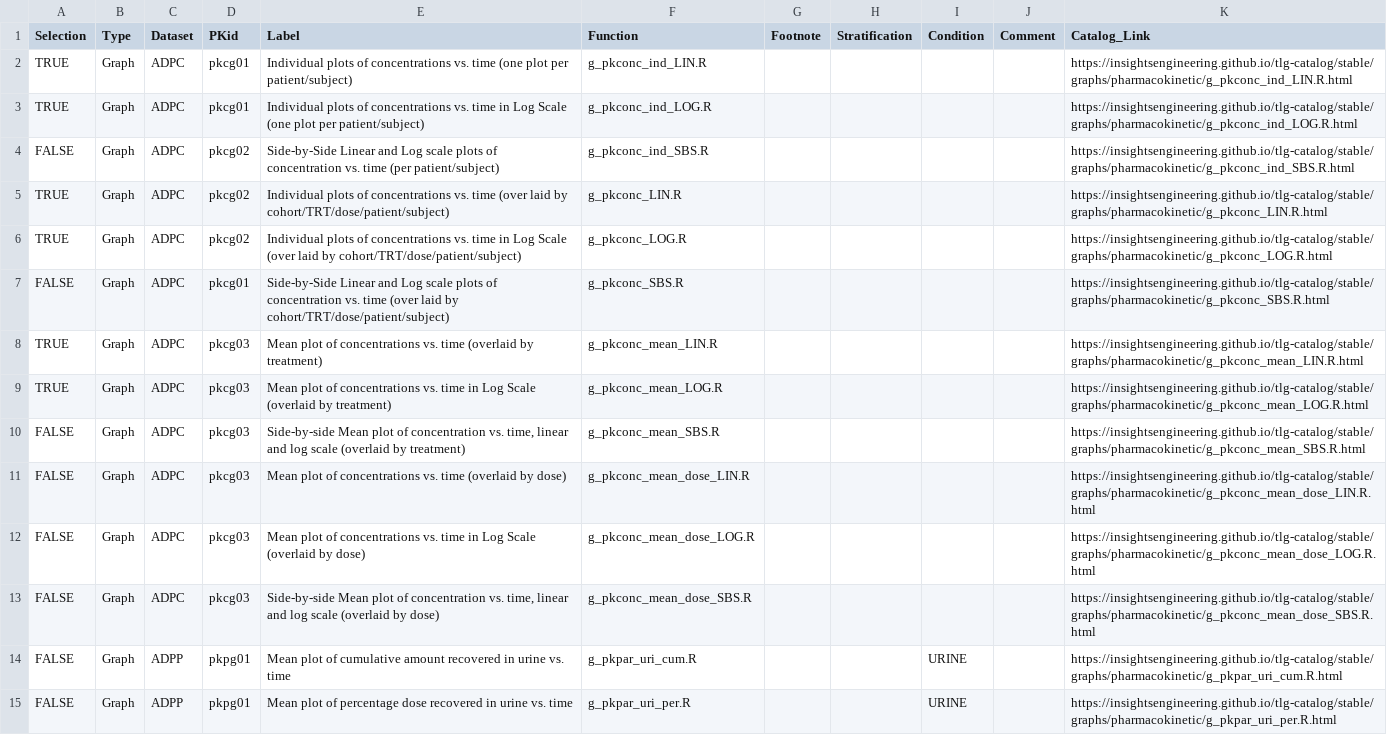
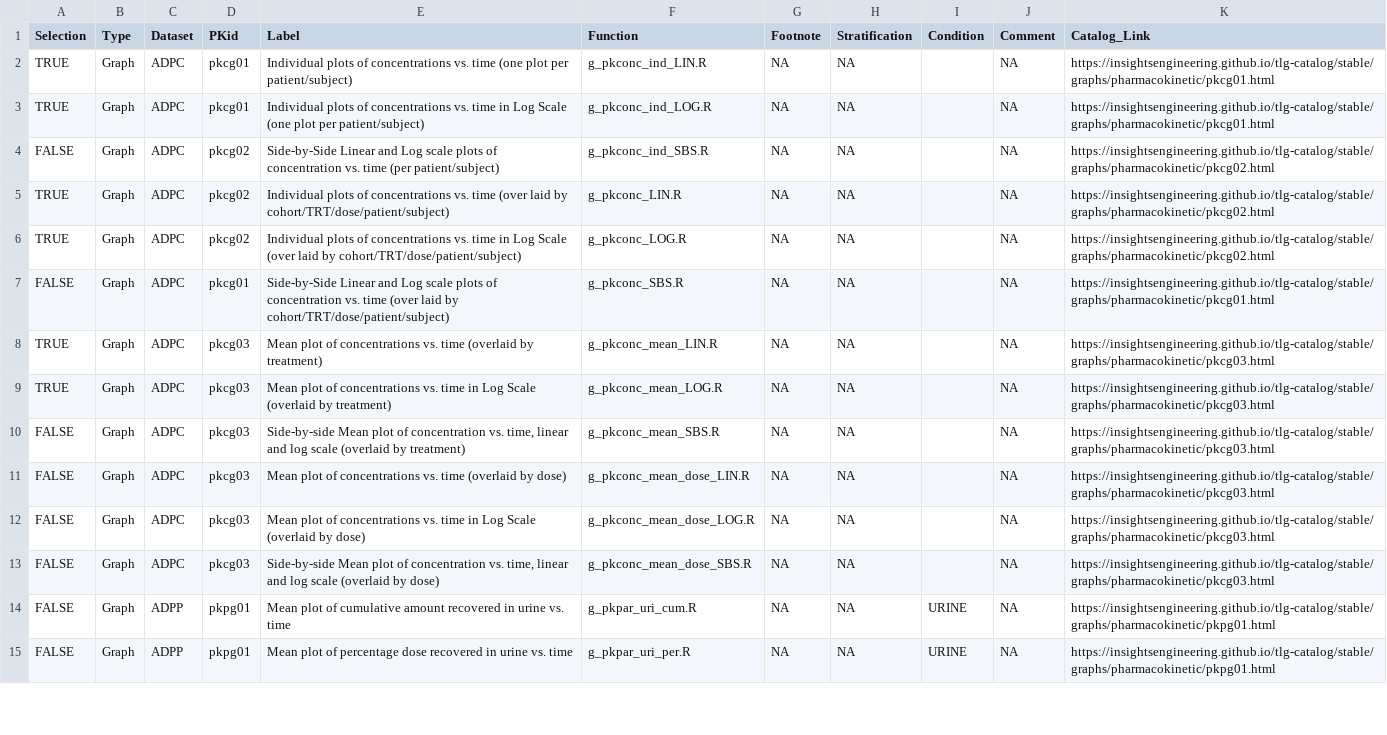
Before and after one commit to pharmaverse/aNCA, a CSV file: www/data/TLG_order_details.csv, drawn as a sheet; only a part is shown; the diff covers the shown part only; the diff names each change by its address in the sheet, - before the commit and + after, or states it on an @@ line.

Commit message:
corrected links of figures in the file

```diff
--- a/www/data/TLG_order_details.csv
+++ b/www/data/TLG_order_details.csv
-G2:G15 (Footnote): (empty)
+G2:G15 (Footnote): NA
-H2:H15 (Stratification): (empty)
+H2:H15 (Stratification): NA
-J2:J15 (Comment): (empty)
+J2:J15 (Comment): NA
-K2 (Catalog_Link): https://insightsengineering.github.io/tlg-catalog/stable/graphs/pharmacokinetic/g_pkconc_ind_LIN.R.html
+K2 (Catalog_Link): https://insightsengineering.github.io/tlg-catalog/stable/graphs/pharmacokinetic/pkcg01.html
-K3 (Catalog_Link): https://insightsengineering.github.io/tlg-catalog/stable/graphs/pharmacokinetic/g_pkconc_ind_LOG.R.html
+K3 (Catalog_Link): https://insightsengineering.github.io/tlg-catalog/stable/graphs/pharmacokinetic/pkcg01.html
-K4 (Catalog_Link): https://insightsengineering.github.io/tlg-catalog/stable/graphs/pharmacokinetic/g_pkconc_ind_SBS.R.html
+K4 (Catalog_Link): https://insightsengineering.github.io/tlg-catalog/stable/graphs/pharmacokinetic/pkcg02.html
-K5 (Catalog_Link): https://insightsengineering.github.io/tlg-catalog/stable/graphs/pharmacokinetic/g_pkconc_LIN.R.html
+K5 (Catalog_Link): https://insightsengineering.github.io/tlg-catalog/stable/graphs/pharmacokinetic/pkcg02.html
-K6 (Catalog_Link): https://insightsengineering.github.io/tlg-catalog/stable/graphs/pharmacokinetic/g_pkconc_LOG.R.html
+K6 (Catalog_Link): https://insightsengineering.github.io/tlg-catalog/stable/graphs/pharmacokinetic/pkcg02.html
-K7 (Catalog_Link): https://insightsengineering.github.io/tlg-catalog/stable/graphs/pharmacokinetic/g_pkconc_SBS.R.html
+K7 (Catalog_Link): https://insightsengineering.github.io/tlg-catalog/stable/graphs/pharmacokinetic/pkcg01.html
-K8 (Catalog_Link): https://insightsengineering.github.io/tlg-catalog/stable/graphs/pharmacokinetic/g_pkconc_mean_LIN.R.html
+K8 (Catalog_Link): https://insightsengineering.github.io/tlg-catalog/stable/graphs/pharmacokinetic/pkcg03.html
-K9 (Catalog_Link): https://insightsengineering.github.io/tlg-catalog/stable/graphs/pharmacokinetic/g_pkconc_mean_LOG.R.html
+K9 (Catalog_Link): https://insightsengineering.github.io/tlg-catalog/stable/graphs/pharmacokinetic/pkcg03.html
-K10 (Catalog_Link): https://insightsengineering.github.io/tlg-catalog/stable/graphs/pharmacokinetic/g_pkconc_mean_SBS.R.html
+K10 (Catalog_Link): https://insightsengineering.github.io/tlg-catalog/stable/graphs/pharmacokinetic/pkcg03.html
-K11 (Catalog_Link): https://insightsengineering.github.io/tlg-catalog/stable/graphs/pharmacokinetic/g_pkconc_mean_dose_LIN.R.html
+K11 (Catalog_Link): https://insightsengineering.github.io/tlg-catalog/stable/graphs/pharmacokinetic/pkcg03.html
-K12 (Catalog_Link): https://insightsengineering.github.io/tlg-catalog/stable/graphs/pharmacokinetic/g_pkconc_mean_dose_LOG.R.html
+K12 (Catalog_Link): https://insightsengineering.github.io/tlg-catalog/stable/graphs/pharmacokinetic/pkcg03.html
-K13 (Catalog_Link): https://insightsengineering.github.io/tlg-catalog/stable/graphs/pharmacokinetic/g_pkconc_mean_dose_SBS.R.html
+K13 (Catalog_Link): https://insightsengineering.github.io/tlg-catalog/stable/graphs/pharmacokinetic/pkcg03.html
-K14 (Catalog_Link): https://insightsengineering.github.io/tlg-catalog/stable/graphs/pharmacokinetic/g_pkpar_uri_cum.R.html
+K14 (Catalog_Link): https://insightsengineering.github.io/tlg-catalog/stable/graphs/pharmacokinetic/pkpg01.html
-K15 (Catalog_Link): https://insightsengineering.github.io/tlg-catalog/stable/graphs/pharmacokinetic/g_pkpar_uri_per.R.html
+K15 (Catalog_Link): https://insightsengineering.github.io/tlg-catalog/stable/graphs/pharmacokinetic/pkpg01.html
```
Also changed, not shown: 76 edited cells elsewhere in this file.
